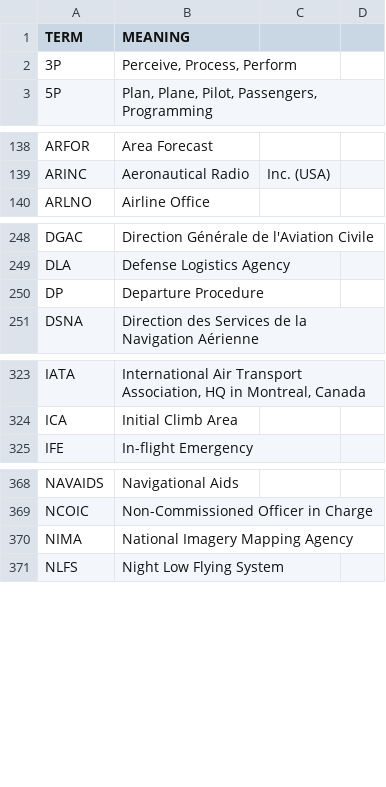
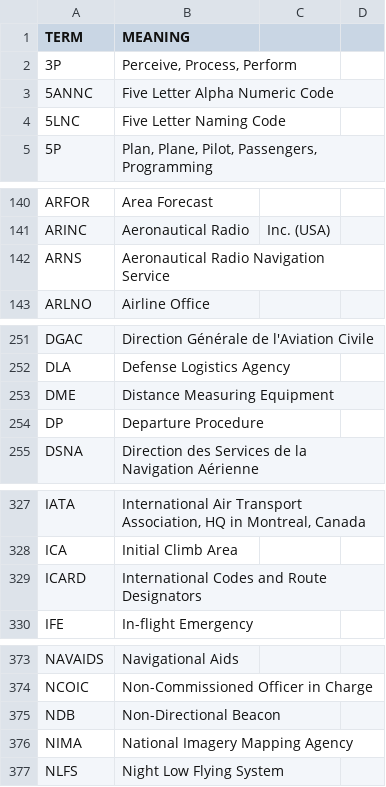
Before and after one commit to fleschutz/talk2windows, a CSV file: data/abbr/aviation.csv, drawn as a sheet; only a part is shown, gaps mark what is left out; the diff covers the shown part only.

```diff
--- a/data/abbr/aviation.csv
+++ b/data/abbr/aviation.csv
@@ -2,2 +2,4 @@ TERM,MEANING
 3P,"Perceive, Process, Perform"
+5ANNC,Five Letter Alpha Numeric Code
+5LNC,Five Letter Naming Code
 5P,"Plan, Plane, Pilot, Passengers, Programming"
@@ -139,2 +141,3 @@ ARFOR,Area Forecast
 ARINC,Aeronautical Radio, Inc. (USA)
+ARNS,Aeronautical Radio Navigation Service
 ARLNO,Airline Office
@@ -249,2 +252,3 @@ DGAC,Direction Générale de l'Aviation Civile
 DLA,Defense Logistics Agency
+DME,Distance Measuring Equipment
 DP,Departure Procedure
@@ -324,2 +328,3 @@ IATA,"International Air Transport Association, HQ in Montreal, Canada"
 ICA,Initial Climb Area
+ICARD,International Codes and Route Designators
 IFE,In-flight Emergency
@@ -369,2 +374,3 @@ NAVAIDS,Navigational Aids
 NCOIC,Non-Commissioned Officer in Charge
+NDB,Non-Directional Beacon
 NIMA,National Imagery Mapping Agency
```
Also changed, not shown: 5 added rows elsewhere in this file, data/abbr/chemistry.csv, data/abbr/computing.csv, 3 other files.
